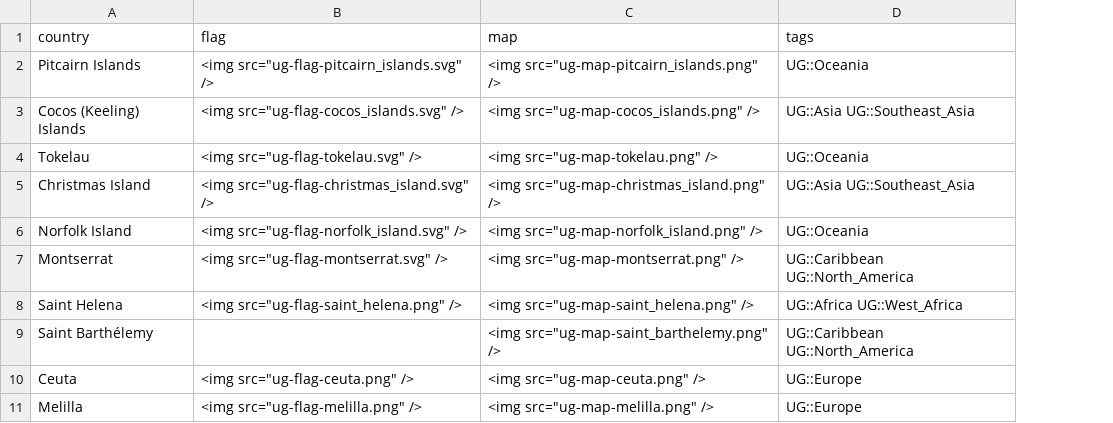
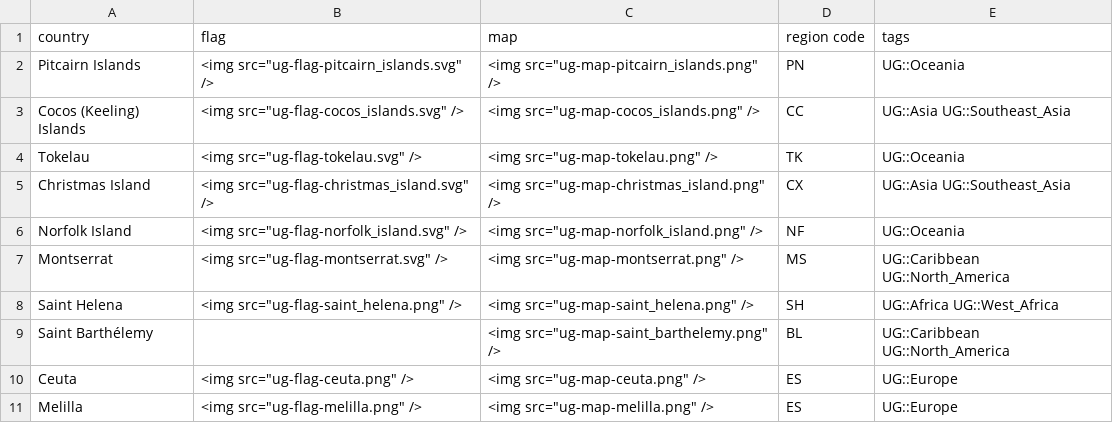
Before and after one commit to meyeringh/hardcore-geography, a CSV file: src/data/main.csv, drawn as a sheet; only a part is shown; the diff names each change by its address in the sheet, - before the commit and + after, or states it on an @@ line.

```diff
--- a/src/data/main.csv
+++ b/src/data/main.csv
+column D (region code), rows 2-11: PN | CC | TK | CX | NF | MS | SH | BL | ES | ES
```
Also changed, not shown: 10 other files.
